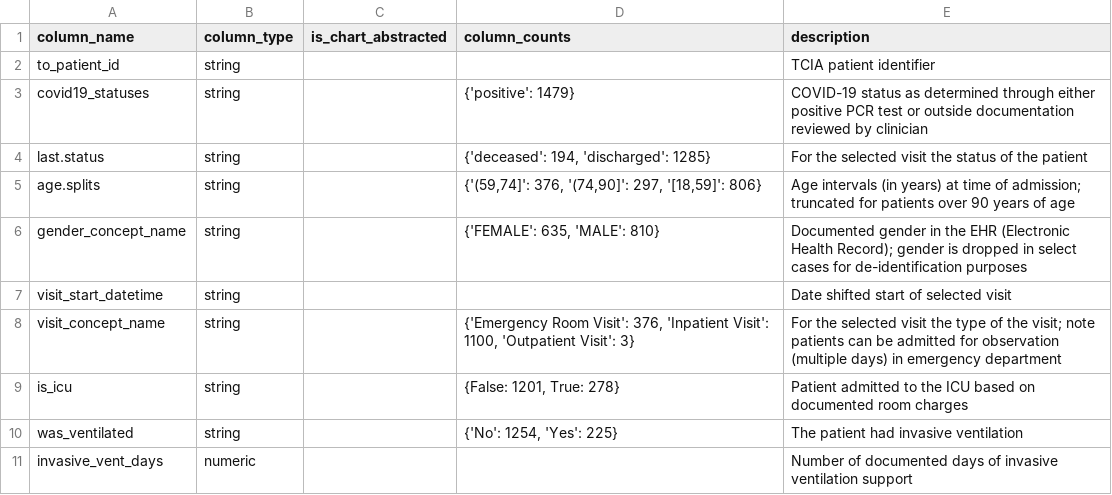
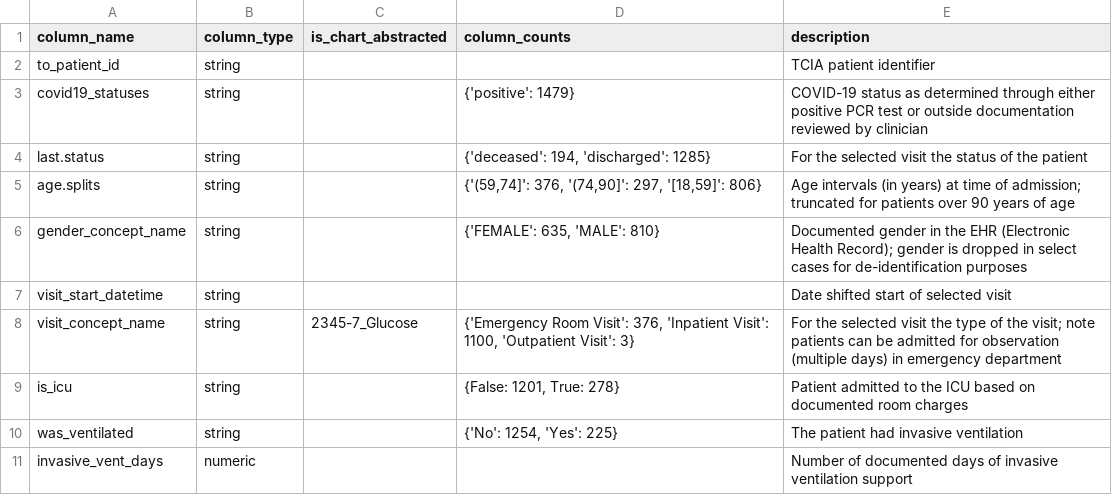
Before and after one commit to tonyzamyatin/mdgamls, a CSV file: UE5/UE5-data/data_description.csv, drawn as a sheet; only a part is shown.

```diff
--- a/UE5/UE5-data/data_description.csv
+++ b/UE5/UE5-data/data_description.csv
@@ -7,3 +7,3 @@ gender_concept_name,string,,"{'FEMALE': 635, 'MALE': 810}",Documented gender in
 visit_start_datetime,string,,,Date shifted start of selected visit
-visit_concept_name,string,,"{'Emergency Room Visit': 376, 'Inpatient Visit': 1100, 'Outpatient Visit': 3}",For the selected visit the type of the visit; note patients can be admitted for observation (multiple days) in emergency department
+visit_concept_name,string,2345-7_Glucose,"{'Emergency Room Visit': 376, 'Inpatient Visit': 1100, 'Outpatient Visit': 3}",For the selected visit the type of the visit; note patients can be admitted for observation (multiple days) in emergency department
 is_icu,string,,"{False: 1201, True: 278}",Patient admitted to the ICU based on documented room charges
```
Also changed, not shown: 1 other file.
